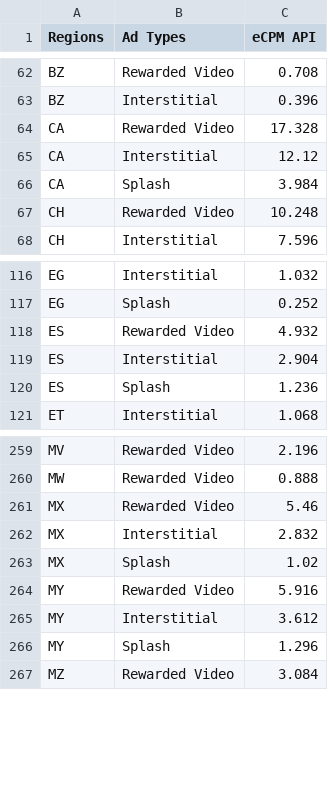
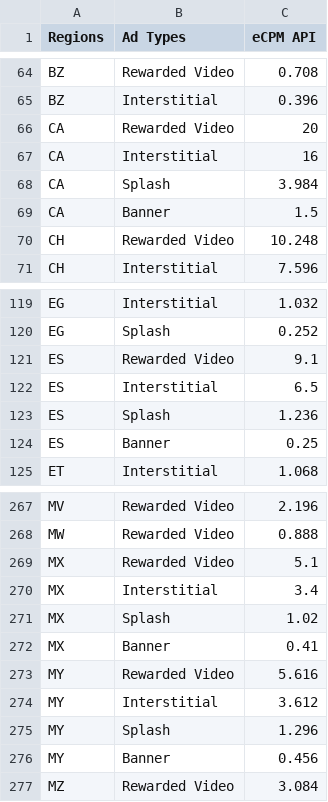
Before and after one commit to whitedotfun/whitedotfun.github.io, a CSV file: client_res/fg2/default_eCPM_Android.csv, drawn as a sheet; only a part is shown, gaps mark what is left out; the diff covers the shown part only.

```diff
--- a/client_res/fg2/default_eCPM_Android.csv
+++ b/client_res/fg2/default_eCPM_Android.csv
@@ -63,5 +65,6 @@ BZ,Rewarded Video,0.708
 BZ,Interstitial,0.396
-CA,Rewarded Video,17.328
-CA,Interstitial,12.12
+CA,Rewarded Video,20
+CA,Interstitial,16
 CA,Splash,3.984
+CA,Banner,1.5
 CH,Rewarded Video,10.248
@@ -117,5 +120,6 @@ EG,Interstitial,1.032
 EG,Splash,0.252
-ES,Rewarded Video,4.932
-ES,Interstitial,2.904
+ES,Rewarded Video,9.1
+ES,Interstitial,6.5
 ES,Splash,1.236
+ES,Banner,0.25
 ET,Interstitial,1.068
@@ -260,8 +268,10 @@ MV,Rewarded Video,2.196
 MW,Rewarded Video,0.888
-MX,Rewarded Video,5.46
-MX,Interstitial,2.832
+MX,Rewarded Video,5.1
+MX,Interstitial,3.4
 MX,Splash,1.02
-MY,Rewarded Video,5.916
+MX,Banner,0.41
+MY,Rewarded Video,5.616
 MY,Interstitial,3.612
 MY,Splash,1.296
+MY,Banner,0.456
 MZ,Rewarded Video,3.084
```
Also changed, not shown: 10 added rows and 17 edited cells elsewhere in this file.
